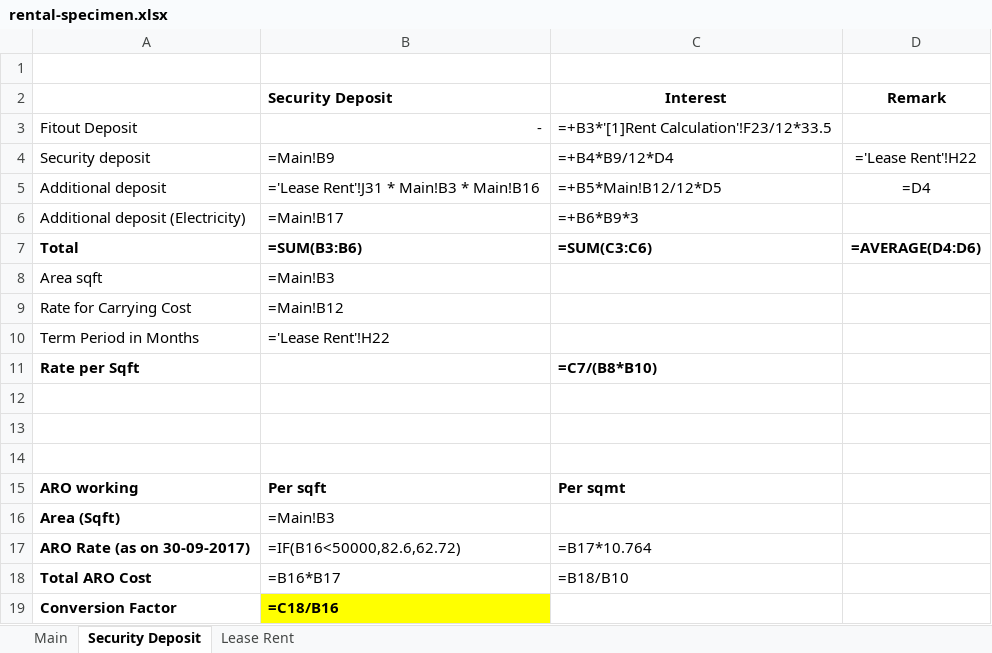
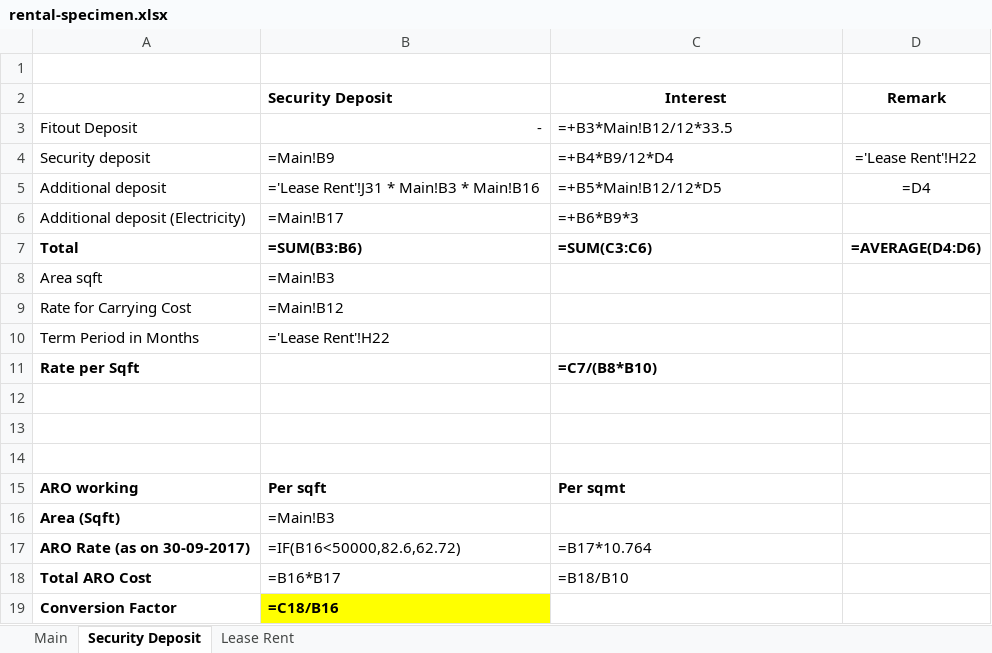
Before and after one commit to Narendra-Code-Org/rental-automaton-v1, an Excel workbook: artifacts/rental-specimen.xlsx, sheet Security Deposit, drawn as a sheet; values as stored, in another font and other column widths than the file's, no borders; formulas are shown in place of their values; the diff names each change by its address in the sheet, - before the commit and + after, or states it on an @@ line.

Commit message:
corrected the formulas

```diff
--- a/artifacts/rental-specimen.xlsx (sheet Security Deposit)
+++ b/artifacts/rental-specimen.xlsx (sheet Security Deposit)
-C3 (Interest): =+B3*'[1]Rent Calculation'!F23/12*33.5
+C3 (Interest): =+B3*Main!B12/12*33.5
```
Also changed, not shown: sheet Lease Rent.
